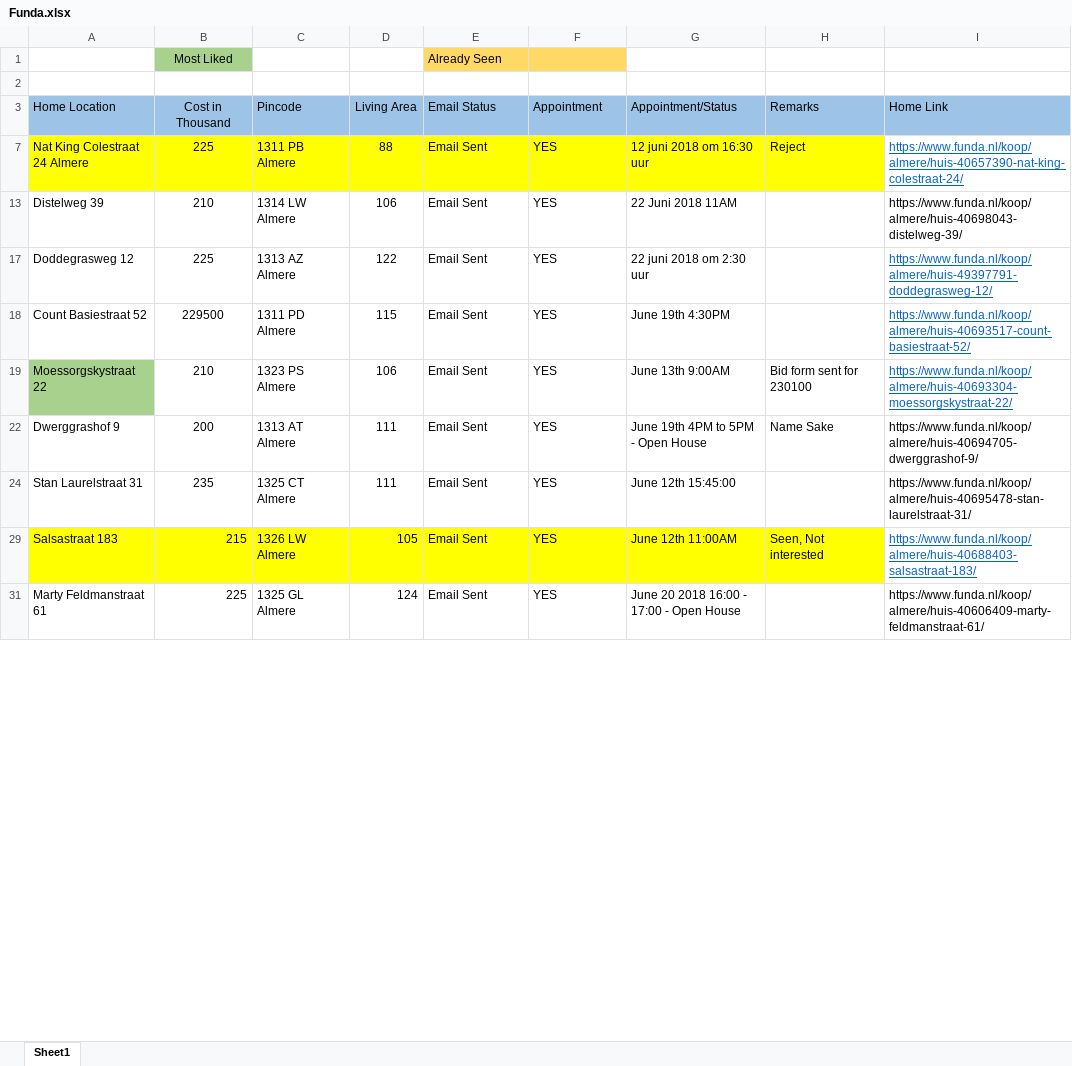
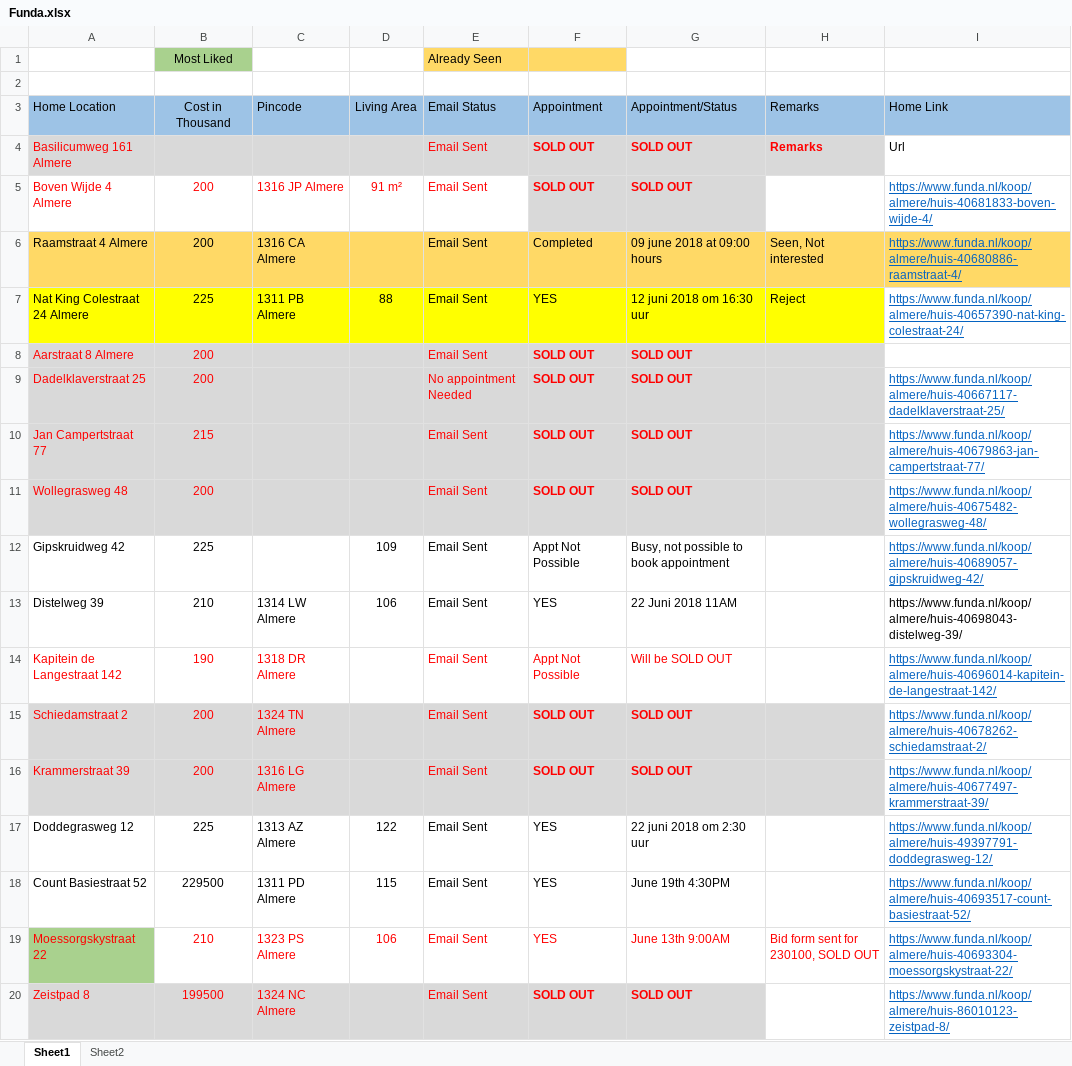
Before and after one commit to Karnankaviya/fundanl, an Excel workbook: Funda.xlsx, sheet Sheet1, drawn as a sheet; only a part is shown; the shorter side is filled out with more unchanged rows; values as stored, in another font and other column widths than the file's, no borders; the diff covers the shown part only; the diff names each change by its address in the sheet, - before the commit and + after, or states it on an @@ line.

```diff
--- a/Funda.xlsx (sheet Sheet1)
+++ b/Funda.xlsx (sheet Sheet1)
+sheet tab: Sheet2
@@ row 4 unhidden: Basilicumweg 161 Almere |  |  |  | Email Sent | SOLD OUT | SOLD OUT | Remarks | Url @@
@@ row 5 unhidden: Boven Wijde 4 Almere | 200 | 1316 JP Almere | 91 m² | Email Sent | SOLD OUT | SOLD OUT |  | https://www.funda.nl/koop/almere/huis-40681833-boven-wijde-4/ @@
@@ row 6 unhidden: Raamstraat 4 Almere | 200 | 1316 CA Almere |  | Email Sent | Completed | 09 june 2018 at 09:00 hours | Seen, Not interested | https://www.funda.nl/koop/almere/huis-40680886-raamstraat-4/ @@
@@ row 8 unhidden: Aarstraat 8 Almere | 200 |  |  | Email Sent | SOLD OUT | SOLD OUT @@
@@ row 9 unhidden: Dadelklaverstraat 25 | 200 |  |  | No appointment Needed | SOLD OUT | SOLD OUT |  | https://www.funda.nl/koop/almere/huis-40667117-dadelklaverstraat-25/ @@
@@ row 10 unhidden: Jan Campertstraat 77 | 215 |  |  | Email Sent | SOLD OUT | SOLD OUT |  | https://www.funda.nl/koop/almere/huis-40679863-jan-campertstraat-77/ @@
@@ row 11 unhidden: Wollegrasweg 48 | 200 |  |  | Email Sent | SOLD OUT | SOLD OUT |  | https://www.funda.nl/koop/almere/huis-40675482-wollegrasweg-48/ @@
@@ row 12 unhidden: Gipskruidweg 42 | 225 |  | 109 | Email Sent | Appt Not Possible | Busy, not possible to book appointment |  | https://www.funda.nl/koop/almere/huis-40689057-gipskruidweg-42/ @@
@@ row 14 unhidden: Kapitein de Langestraat 142 | 190 | 1318 DR Almere |  | Email Sent | Appt Not Possible | Will be SOLD OUT |  | https://www.funda.nl/koop/almere/huis-40696014-kapitein-de-langestraat-142/ @@
@@ row 15 unhidden: Schiedamstraat 2 | 200 | 1324 TN Almere |  | Email Sent | SOLD OUT | SOLD OUT |  | https://www.funda.nl/koop/almere/huis-40678262-schiedamstraat-2/ @@
@@ row 16 unhidden: Krammerstraat 39 | 200 | 1316 LG Almere |  | Email Sent | SOLD OUT | SOLD OUT |  | https://www.funda.nl/koop/almere/huis-40677497-krammerstraat-39/ @@
-A19:H19 text colour: black
+A19:H19 text colour: #FF0000
-H19 (Remarks): Bid form sent for 230100
+H19 (Remarks): Bid form sent for 230100, SOLD OUT
@@ row 20 unhidden: Zeistpad 8 | 199500 | 1324 NC Almere |  | Email Sent | SOLD OUT | SOLD OUT |  | https://www.funda.nl/koop/almere/huis-86010123-zeistpad-8/ @@
```
Also changed, not shown: 2 added rows, 8 hidden or unhidden rows and cell formats elsewhere in this sheet.
